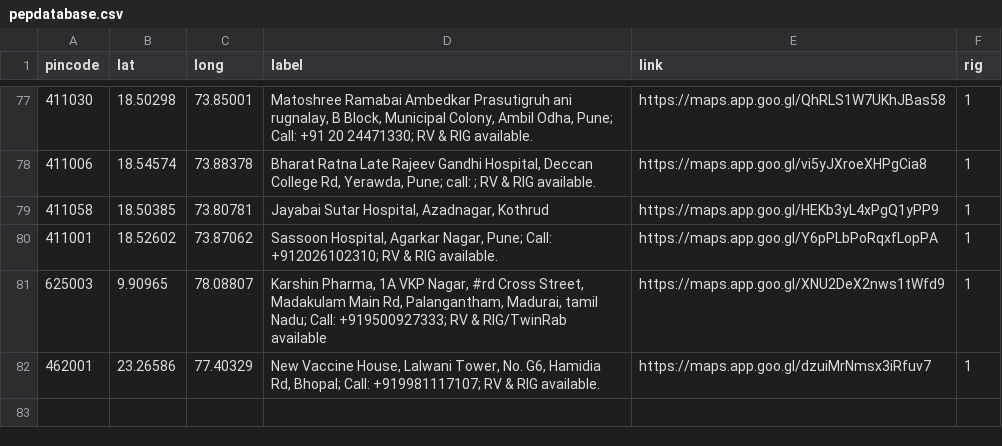
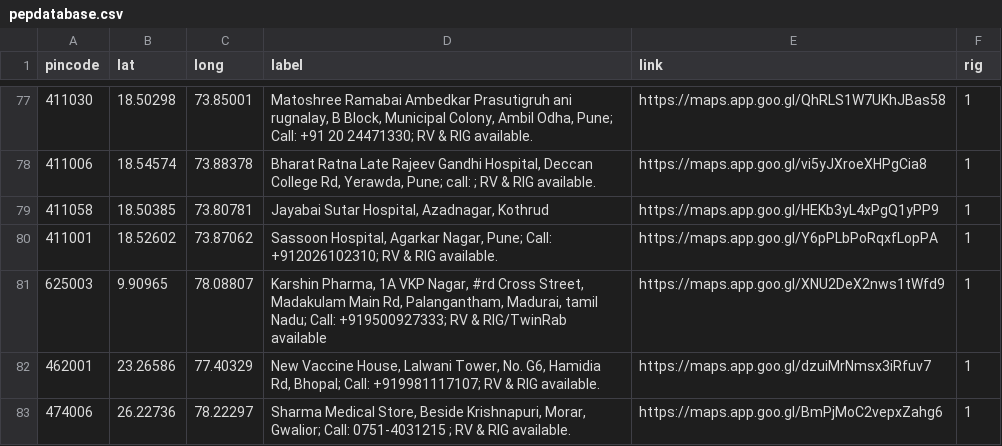
Before and after one commit to anyadoc/FRDattacks-India, a CSV file: pepdatabase.csv, drawn as a sheet; only a part is shown, gaps mark what is left out; the diff names each change by its address in the sheet, - before the commit and + after, or states it on an @@ line.

Commit message:
Gwalior

```diff
--- a/pepdatabase.csv
+++ b/pepdatabase.csv
+row 83: 474006 | 26.22736 | 78.22297 | Sharma Medical Store, Beside Krishnapuri, Morar, Gwalior; Call: 0751-4031215 ; RV & RIG available. | https://maps.app.goo.gl/BmPjMoC2vepxZahg6 | 1
```
